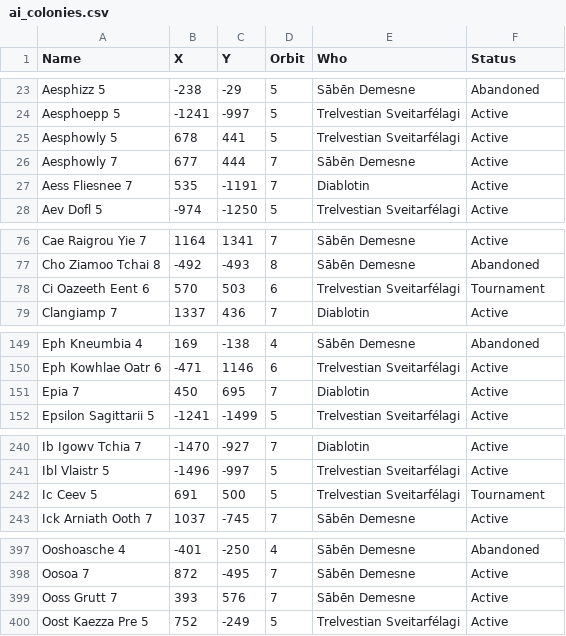
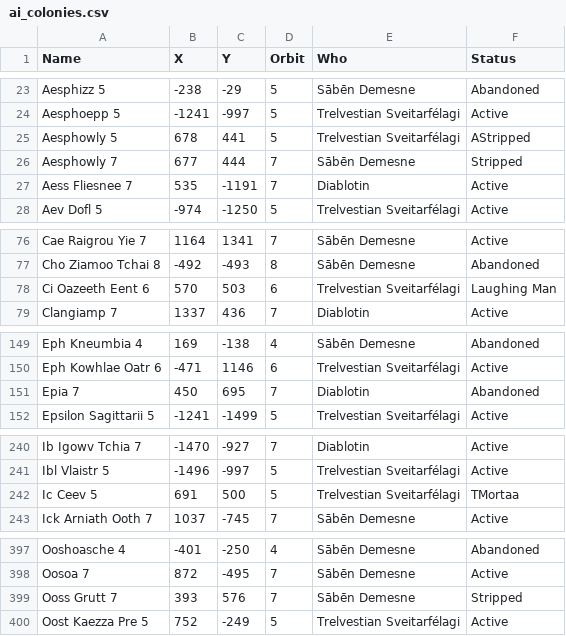
Before and after one commit to GrayElf/Lacuna, a CSV file: data/ai_colonies.csv, drawn as a sheet; only a part is shown, gaps mark what is left out; the diff covers the shown part only.

Commit message:
Updated some recent AI changes

```diff
--- a/data/ai_colonies.csv
+++ b/data/ai_colonies.csv
@@ -24,4 +24,4 @@
 "Aesphoepp 5"	-1241	-997	5	"Trelvestian Sveitarfélagi"	"Active"
-"Aesphowly 5"	678	441	5	"Trelvestian Sveitarfélagi"	"Active"
-"Aesphowly 7"	677	444	7	"Sābēn Demesne"	"Active"
+"Aesphowly 5"	678	441	5	"Trelvestian Sveitarfélagi"	"AStripped"
+"Aesphowly 7"	677	444	7	"Sābēn Demesne"	"Stripped"
 "Aess Fliesnee 7"	535	-1191	7	"Diablotin"	"Active"
@@ -77,3 +77,3 @@
 "Cho Ziamoo Tchai 8"	-492	-493	8	"Sābēn Demesne"	"Abandoned"
-"Ci Oazeeth Eent 6"	570	503	6	"Trelvestian Sveitarfélagi"	"Tournament"
+"Ci Oazeeth Eent 6"	570	503	6	"Trelvestian Sveitarfélagi"	"Laughing Man"
 "Clangiamp 7"	1337	436	7	"Diablotin"	"Active"
@@ -150,3 +150,3 @@
 "Eph Kowhlae Oatr 6"	-471	1146	6	"Trelvestian Sveitarfélagi"	"Active"
-"Epia 7"	450	695	7	"Diablotin"	"Active"
+"Epia 7"	450	695	7	"Diablotin"	"Abandoned"
 "Epsilon Sagittarii 5"	-1241	-1499	5	"Trelvestian Sveitarfélagi"	"Active"
@@ -241,3 +241,3 @@
 "Ibl Vlaistr 5"	-1496	-997	5	"Trelvestian Sveitarfélagi"	"Active"
-"Ic Ceev 5"	691	500	5	"Trelvestian Sveitarfélagi"	"Tournament"
+"Ic Ceev 5"	691	500	5	"Trelvestian Sveitarfélagi"	"TMortaa"
 "Ick Arniath Ooth 7"	1037	-745	7	"Sābēn Demesne"	"Active"
@@ -398,3 +398,3 @@
 "Oosoa 7"	872	-495	7	"Sābēn Demesne"	"Active"
-"Ooss Grutt 7"	393	576	7	"Sābēn Demesne"	"Active"
+"Ooss Grutt 7"	393	576	7	"Sābēn Demesne"	"Stripped"
 "Oost Kaezza Pre 5"	752	-249	5	"Trelvestian Sveitarfélagi"	"Active"
```
Also changed, not shown: 2 edited cells elsewhere in this file.
